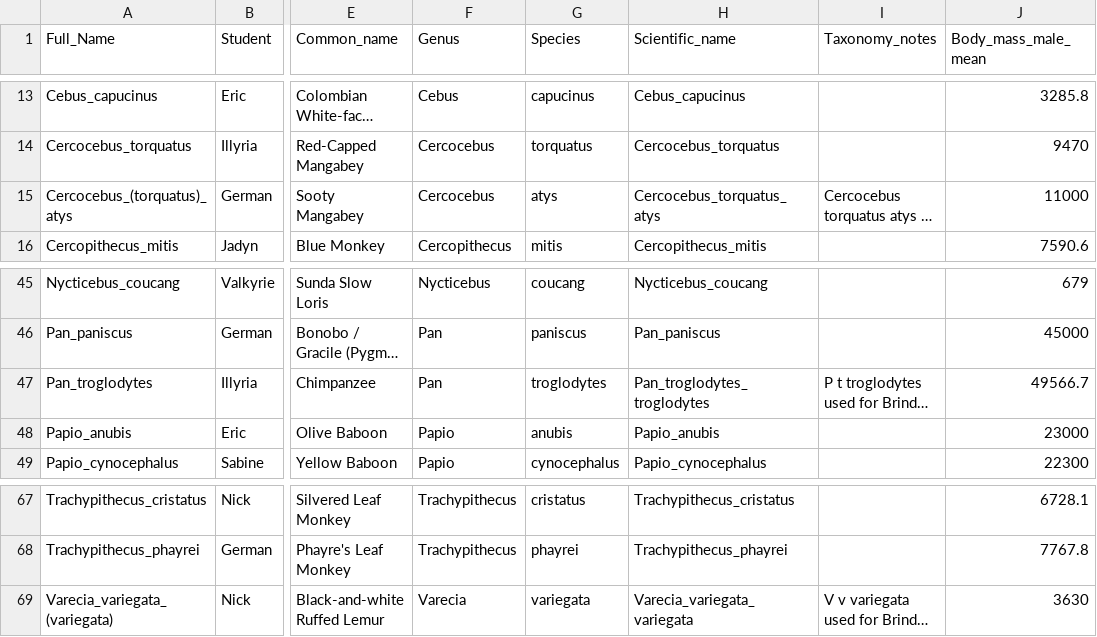
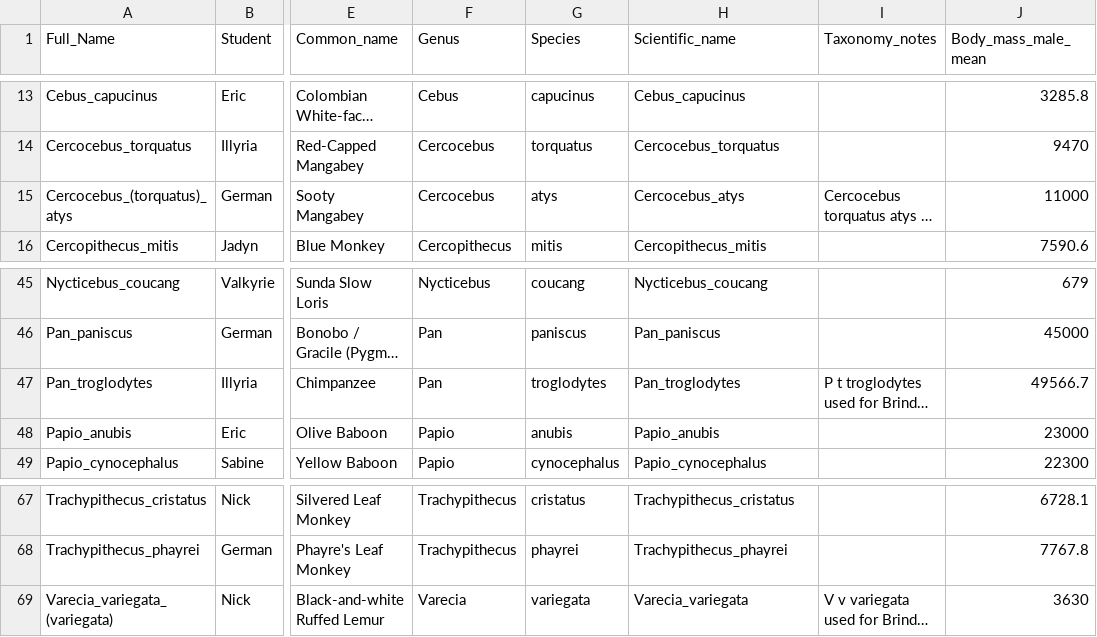
Before and after one commit to difiore/ada-datasets, a CSV file: comparative_primate_sexuality_data.csv, drawn as a sheet; only a part is shown, gaps mark what is left out; long unchanged cells end in …; the diff names each change by its address in the sheet, - before the commit and + after, or states it on an @@ line.

Commit message:
Add files via upload

```diff
--- a/comparative_primate_sexuality_data.csv
+++ b/comparative_primate_sexuality_data.csv
-H15 (Scientific_name): Cercocebus_torquatus_atys
+H15 (Scientific_name): Cercocebus_atys
-H47 (Scientific_name): Pan_troglodytes_troglodytes
+H47 (Scientific_name): Pan_troglodytes
-H69 (Scientific_name): Varecia_variegata_variegata
+H69 (Scientific_name): Varecia_variegata
```
